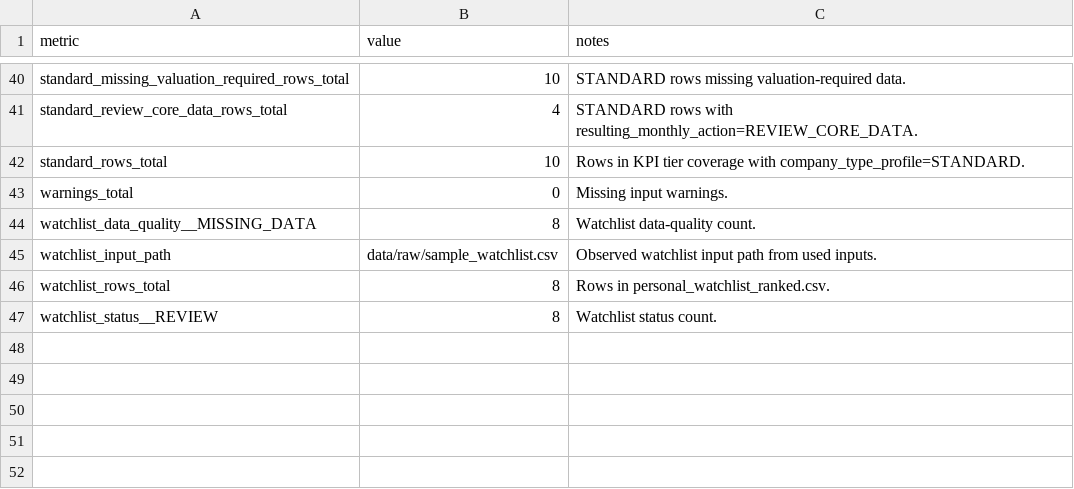
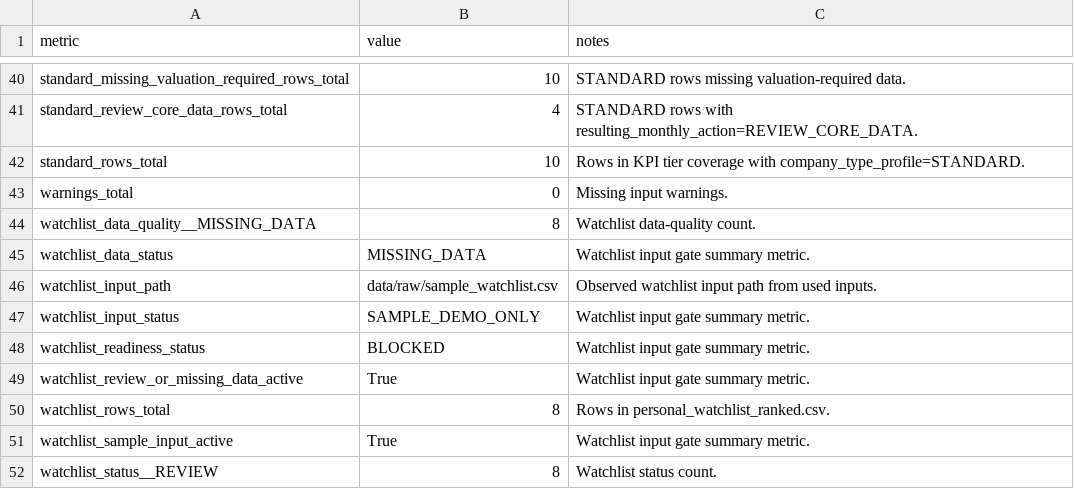
Before and after one commit to charizzzzard/compound_income_os, a CSV file: data/processed/personal_artifact_reconciliation_summary.csv, drawn as a sheet; only a part is shown, gaps mark what is left out; the diff names each change by its address in the sheet, - before the commit and + after, or states it on an @@ line.

Commit message:
Add watchlist input gate

```diff
--- a/data/processed/personal_artifact_reconciliation_summary.csv
+++ b/data/processed/personal_artifact_reconciliation_summary.csv
+row 45: watchlist_data_status | MISSING_DATA | Watchlist input gate summary metric.
+row 47: watchlist_input_status | SAMPLE_DEMO_ONLY | Watchlist input gate summary metric.
+row 48: watchlist_readiness_status | BLOCKED | Watchlist input gate summary metric.
+row 49: watchlist_review_or_missing_data_active | True | Watchlist input gate summary metric.
+row 51: watchlist_sample_input_active | True | Watchlist input gate summary metric.
```
Also changed, not shown: data/processed/personal_artifact_reconciliation_checks.csv, 10 other files.
